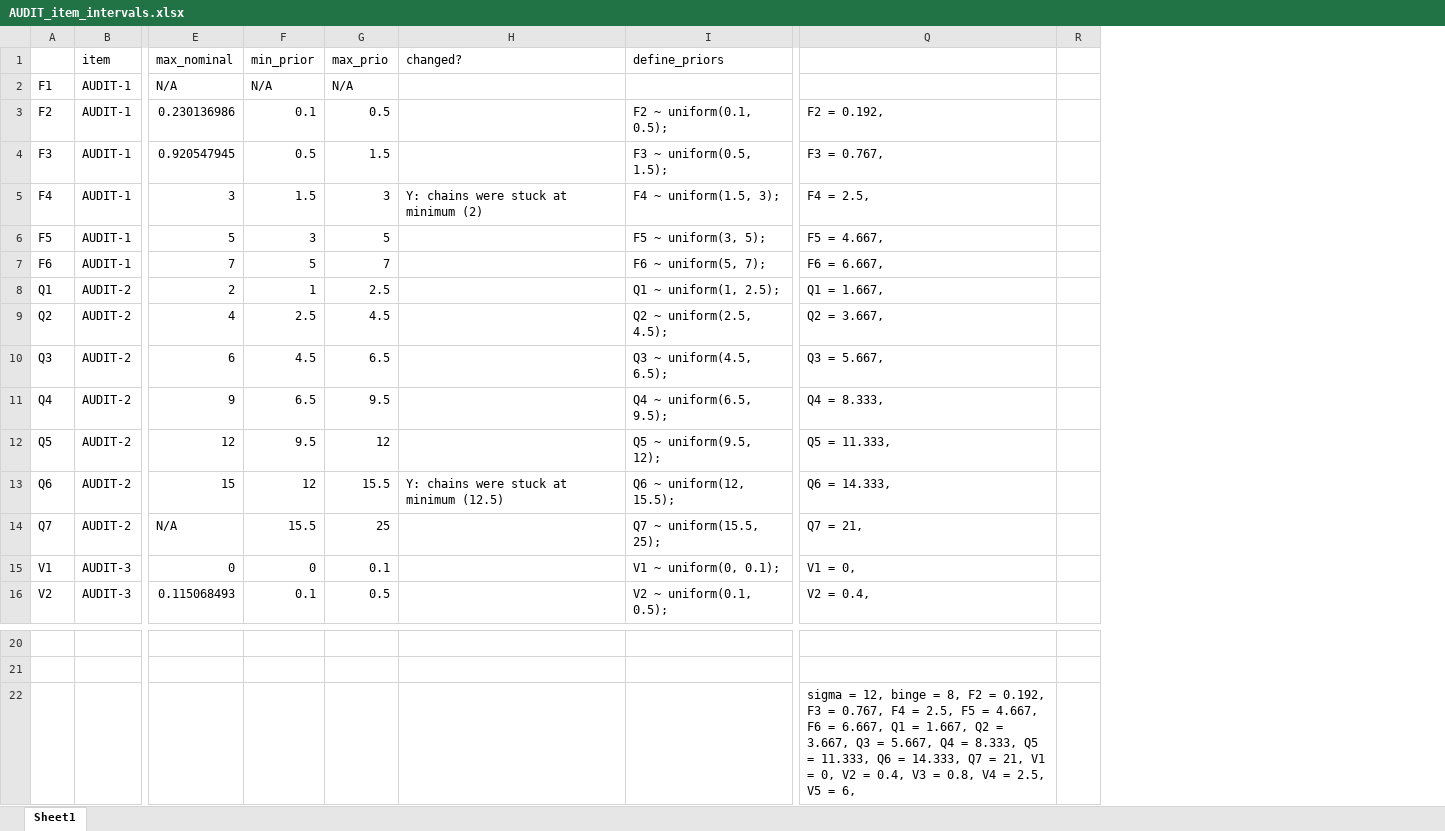
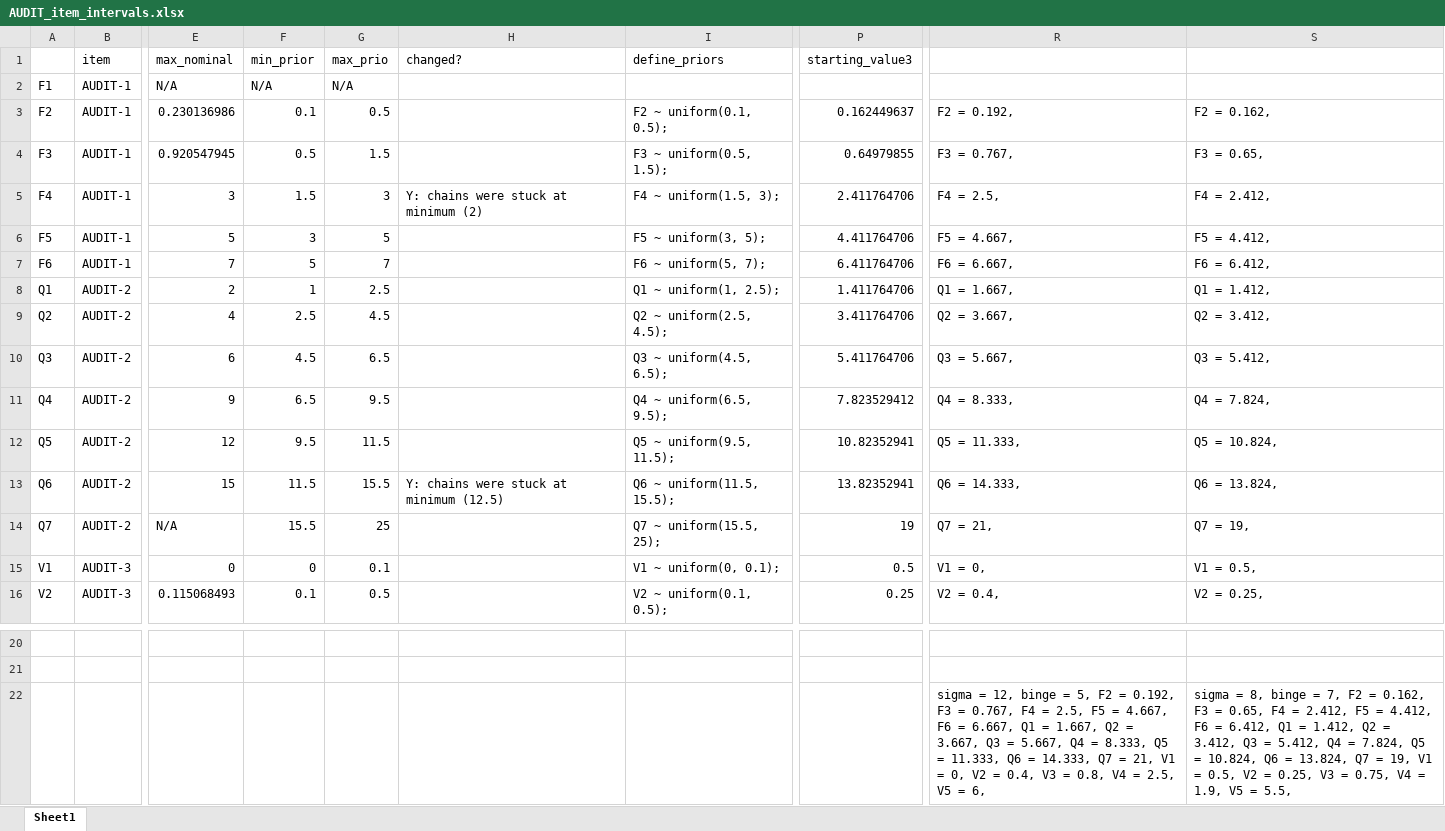
Before and after one commit to peterdutey/ewac-validation, an Excel workbook: 03_estimate_weights/AUDIT_item_intervals.xlsx, sheet Sheet1, drawn as a sheet; only a part is shown, gaps mark what is left out; values as stored, in another font and other column widths than the file's, no borders; removed rows and columns are numbered as before the commit, all else as after; the diff names each change by its address in the sheet, - before the commit and + after, or states it on an @@ line.

Commit message:
Modifying priors for run 3

```diff
--- a/03_estimate_weights/AUDIT_item_intervals.xlsx (sheet Sheet1)
+++ b/03_estimate_weights/AUDIT_item_intervals.xlsx (sheet Sheet1)
+column P (starting_value3), rows 3-16: 0.162449637 | 0.64979855 | 2.411764706 | 4.411764706 | 6.411764706 | 1.411764706 | 3.411764706 | 5.411764706 | 7.823529412 | 10.82352941 | 13.82352941 | 19 | 0.5 | 0.25
-column R, empty
+column S, rows 3-16: F2 = 0.162, | F3 = 0.65, | F4 = 2.412, | F5 = 4.412, | F6 = 6.412, | Q1 = 1.412, | Q2 = 3.412, | Q3 = 5.412, | Q4 = 7.824, | Q5 = 10.824, | Q6 = 13.824, | Q7 = 19, | V1 = 0.5, | V2 = 0.25,; row 22: sigma = 8, binge = 7, F2 = 0.162, F3 = 0.65, F4 = 2.412, F5 = 4.412, F6 = 6.412, Q1 = 1.412, Q2 = 3.412, Q3 = 5.412, Q4 = 7.824, Q5 = 10.824, Q6 = 13.824, Q7 = 19, V1 = 0.5, V2 = 0.25, V3 = 0.75, V4 = 1.9, V5 = 5.5,
-G12 (max_prio): 12
+G12 (max_prio): 11.5
-I12 (define_priors): Q5 ~ uniform(9.5, 12);
+I12 (define_priors): Q5 ~ uniform(9.5, 11.5);
-F13 (min_prior): 12
+F13 (min_prior): 11.5
-I13 (define_priors): Q6 ~ uniform(12, 15.5);
+I13 (define_priors): Q6 ~ uniform(11.5, 15.5);
-R22: …binge = 8, F2 =…
+R22: …binge = 5, F2 =…
```
Also changed, not shown: formulas that keep their value, 3 other files.
